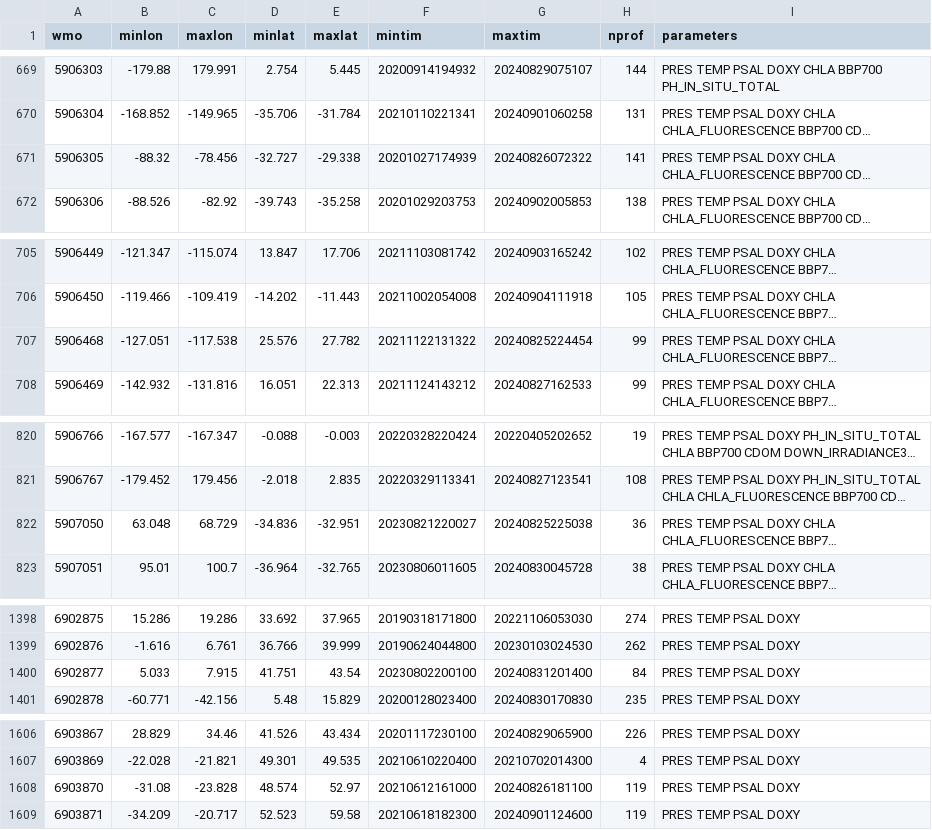
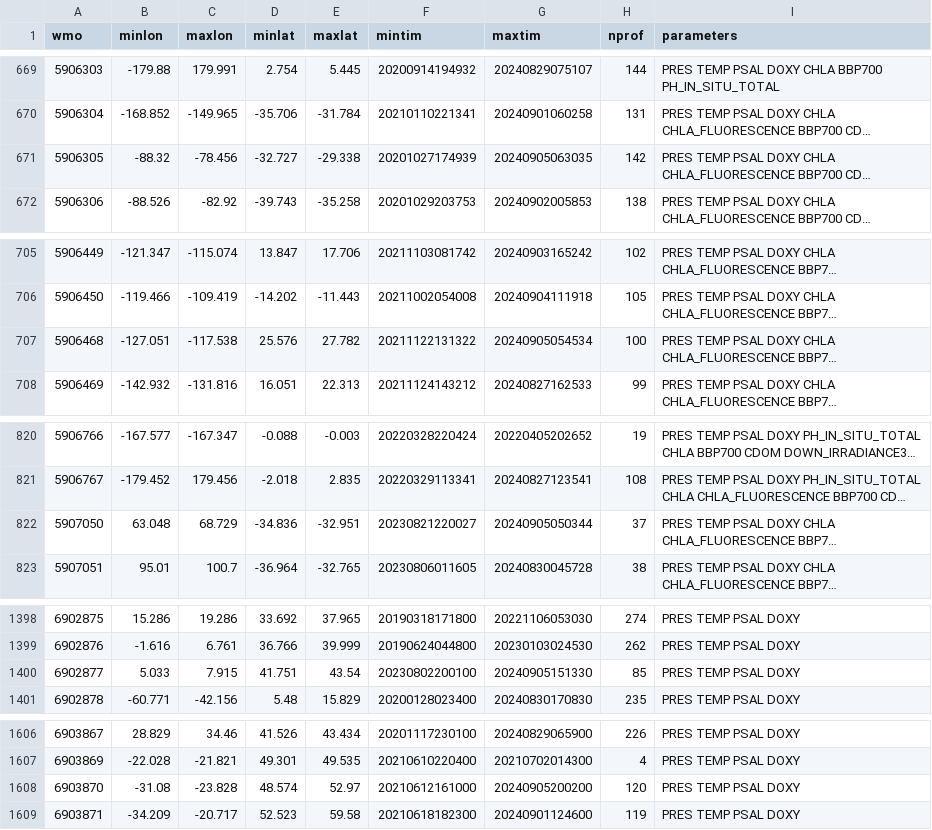
Before and after one commit to JuliaOcean/OceanRobots.jl, a CSV file: dev/argo_synthetic-profile_index.csv, drawn as a sheet; only a part is shown, gaps mark what is left out; long unchanged cells end in …; the diff covers the shown part only; the diff names each change by its address in the sheet, - before the commit and + after, or states it on an @@ line.

```diff
--- a/dev/argo_synthetic-profile_index.csv
+++ b/dev/argo_synthetic-profile_index.csv
-G671 (maxtim): 20240826072322
+G671 (maxtim): 20240905063035
-H671 (nprof): 141
+H671 (nprof): 142
-G707 (maxtim): 20240825224454
+G707 (maxtim): 20240905054534
-H707 (nprof): 99
+H707 (nprof): 100
-G822 (maxtim): 20240825225038
+G822 (maxtim): 20240905050344
-H822 (nprof): 36
+H822 (nprof): 37
-G1400 (maxtim): 20240831201400
+G1400 (maxtim): 20240905151330
-H1400 (nprof): 84
+H1400 (nprof): 85
-G1608 (maxtim): 20240826181100
+G1608 (maxtim): 20240905200200
-H1608 (nprof): 119
+H1608 (nprof): 120
```
Also changed, not shown: 34 edited cells elsewhere in this file, 18 other files.
